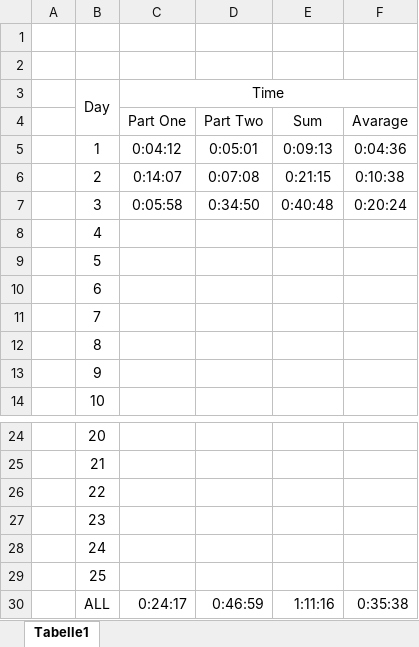
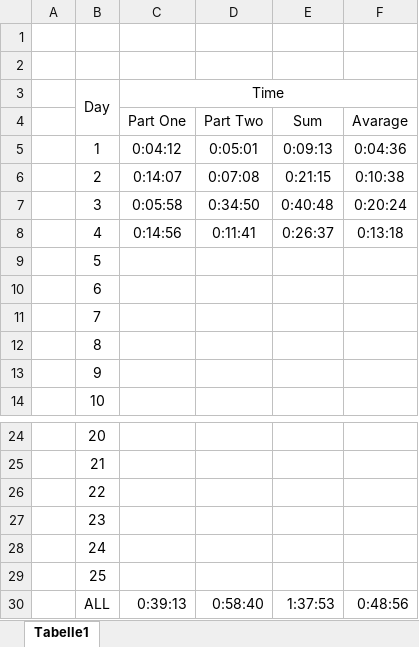
Before and after one commit to Magii27/adventofcode2022, an Excel workbook: record/Recordlist.xlsx, sheet Tabelle1, drawn as a sheet; only a part is shown, gaps mark what is left out; values as stored, in another font and other column widths than the file's, no borders; the diff names each change by its address in the sheet, - before the commit and + after, or states it on an @@ line.

```diff
--- a/record/Recordlist.xlsx (sheet Tabelle1)
+++ b/record/Recordlist.xlsx (sheet Tabelle1)
-C8 (Time): (empty)
+C8 (Time): 0:14:56
-D8: (empty)
+D8: 0:11:41
-E8: (empty)
+E8: 0:26:37
-F8: (empty)
+F8: 0:13:18
-C30 (Time): 0:24:17
+C30 (Time): 0:39:13
-D30: 0:46:59
+D30: 0:58:40
-E30: 1:11:16
+E30: 1:37:53
-F30: 0:35:38
+F30: 0:48:56
```
Also changed, not shown: 2 other files.
